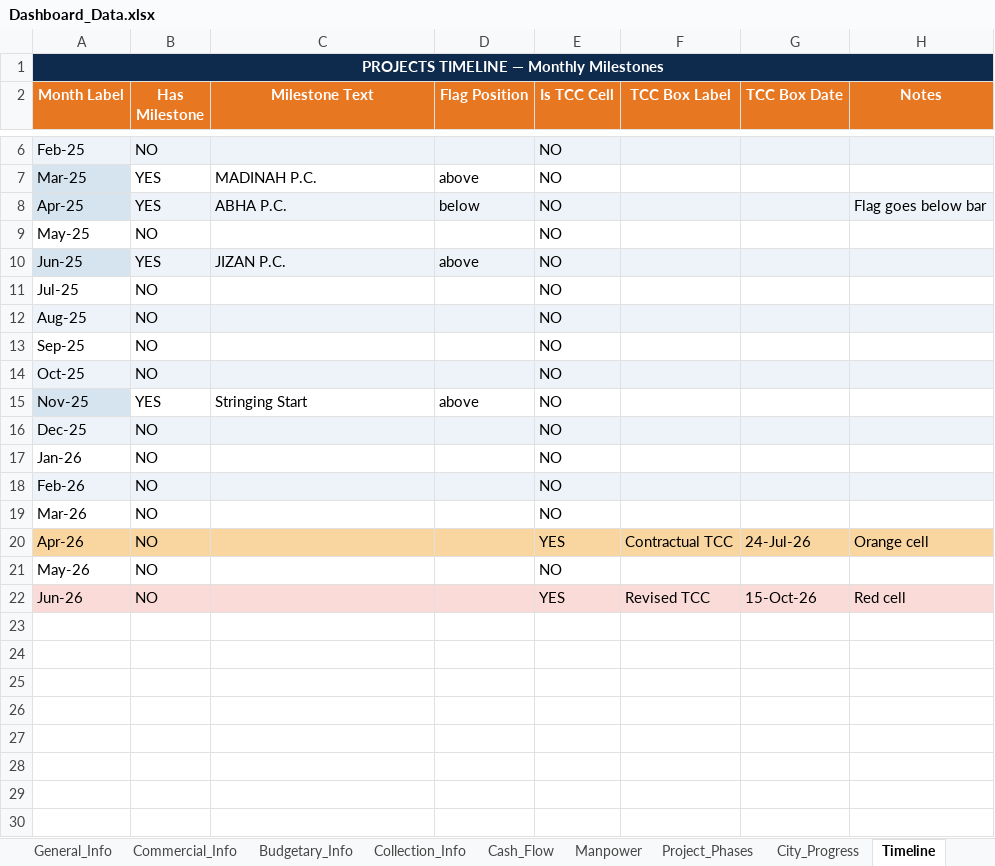
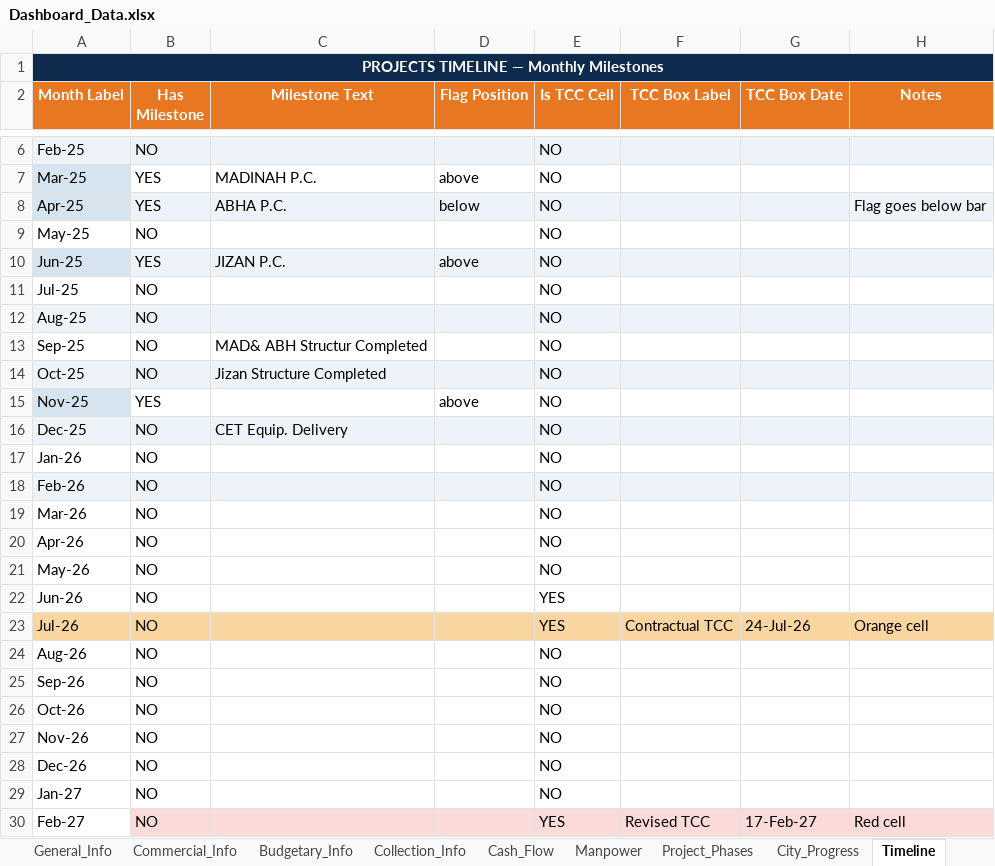
Before and after one commit to project-planning-dashboard/SDCC-Dashboard, an Excel workbook: Dashboard_Data.xlsx, sheet Timeline, drawn as a sheet; only a part is shown, gaps mark what is left out; values as stored, in another font and other column widths than the file's, no borders; the diff names each change by its address in the sheet, - before the commit and + after, or states it on an @@ line.

```diff
--- a/Dashboard_Data.xlsx (sheet Timeline)
+++ b/Dashboard_Data.xlsx (sheet Timeline)
-C13 (Milestone Text): (empty)
+C13 (Milestone Text): MAD& ABH Structur Completed
-C14 (Milestone Text): (empty)
+C14 (Milestone Text): Jizan Structure Completed
-C15 (Milestone Text): Stringing Start
+C15 (Milestone Text): (empty)
-C16 (Milestone Text): (empty)
+C16 (Milestone Text): CET Equip. Delivery
-A20:H20 fill: #F9D5A0
+A20:H20 fill: none
-E20 (Is TCC Cell): YES
+E20 (Is TCC Cell): NO
-F20 (TCC Box Label): Contractual TCC
+F20 (TCC Box Label): (empty)
-G20 (TCC Box Date): 24-Jul-26
+G20 (TCC Box Date): (empty)
-H20 (Notes): Orange cell
+H20 (Notes): (empty)
-A22:H22 fill: #FADBD8
+A22:H22 fill: none
-F22 (TCC Box Label): Revised TCC
+F22 (TCC Box Label): (empty)
-G22 (TCC Box Date): 15-Oct-26
+G22 (TCC Box Date): (empty)
-H22 (Notes): Red cell
+H22 (Notes): (empty)
+row 23: Jul-26 | NO |  |  | YES | Contractual TCC | 24-Jul-26 | Orange cell
+row 24: Aug-26 | NO |  |  | NO
+row 25: Sep-26 | NO |  |  | NO
+row 26: Oct-26 | NO |  |  | NO
+row 27: Nov-26 | NO |  |  | NO
+row 28: Dec-26 | NO |  |  | NO
+row 29: Jan-27 | NO |  |  | NO
+row 30: Feb-27 | NO |  |  | YES | Revised TCC | 17-Feb-27 | Red cell
```
Also changed, not shown: sheet Equipment_Status, sheet Major_Issues, sheet Project_Phases, sheet City_Progress, sheet Manpower, sheet Budgetary_Info, 5 more sheets, formulas that keep their value.
